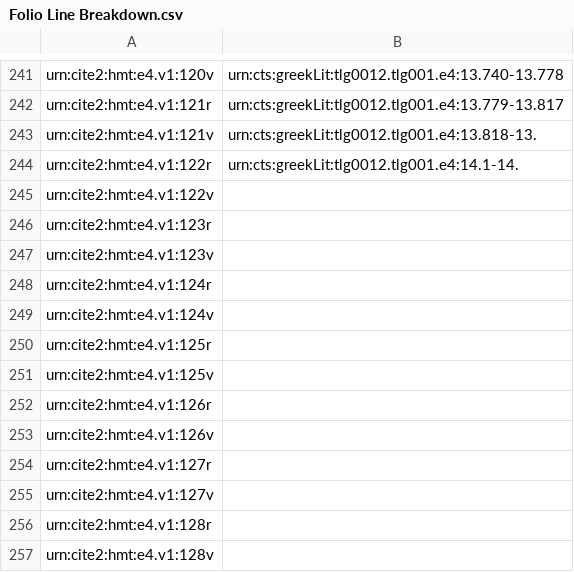
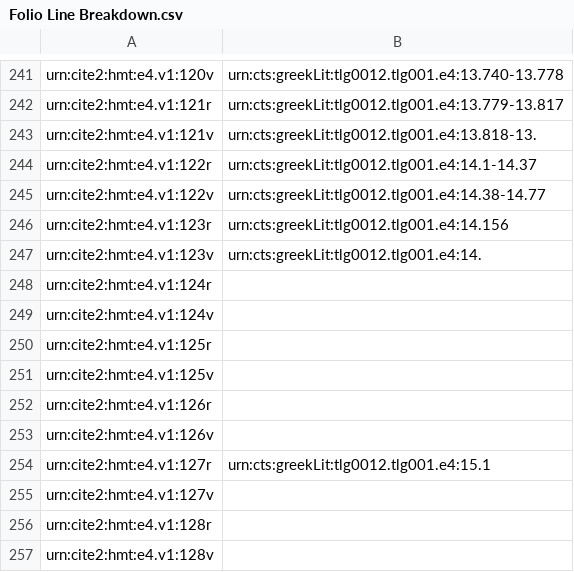
Before and after one commit to hmteditors/furman_OmegaOneTwelve, a CSV file: Elias/Folio Line Breakdown.csv, drawn as a sheet; only a part is shown, gaps mark what is left out.

Commit message:
Update Folio Line Breakdown.csv

```diff
--- a/Elias/Folio Line Breakdown.csv
+++ b/Elias/Folio Line Breakdown.csv
@@ -243,6 +243,6 @@ urn:cite2:hmt:e4.v1:121r,urn:cts:greekLit:tlg0012.tlg001.e4:13.779-13.817
 urn:cite2:hmt:e4.v1:121v,urn:cts:greekLit:tlg0012.tlg001.e4:13.818-13.
-urn:cite2:hmt:e4.v1:122r,urn:cts:greekLit:tlg0012.tlg001.e4:14.1-14.
-urn:cite2:hmt:e4.v1:122v,
-urn:cite2:hmt:e4.v1:123r,
-urn:cite2:hmt:e4.v1:123v,
+urn:cite2:hmt:e4.v1:122r,urn:cts:greekLit:tlg0012.tlg001.e4:14.1-14.37
+urn:cite2:hmt:e4.v1:122v,urn:cts:greekLit:tlg0012.tlg001.e4:14.38-14.77
+urn:cite2:hmt:e4.v1:123r,urn:cts:greekLit:tlg0012.tlg001.e4:14.156
+urn:cite2:hmt:e4.v1:123v,urn:cts:greekLit:tlg0012.tlg001.e4:14.
 urn:cite2:hmt:e4.v1:124r,
@@ -253,3 +253,3 @@ urn:cite2:hmt:e4.v1:126r,
 urn:cite2:hmt:e4.v1:126v,
-urn:cite2:hmt:e4.v1:127r,
+urn:cite2:hmt:e4.v1:127r,urn:cts:greekLit:tlg0012.tlg001.e4:15.1
 urn:cite2:hmt:e4.v1:127v,
```
